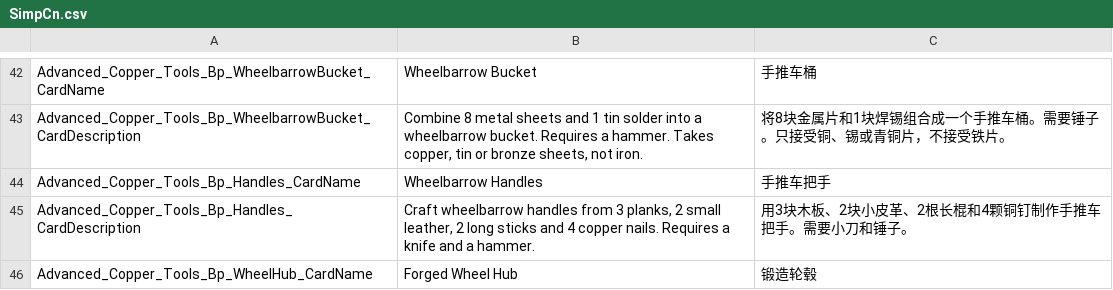
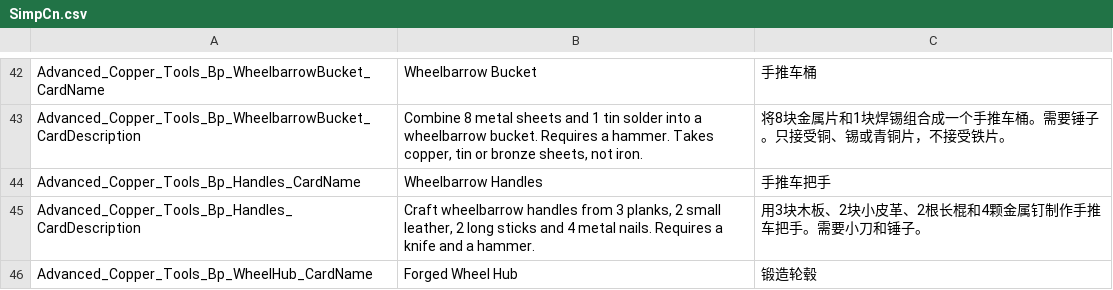
Before and after one commit to Jaredcscott/CSFF_Mods_CrispyWhips, a CSV file: Advanced_Copper_Tools/Localization/SimpCn.csv, drawn as a sheet; only a part is shown, gaps mark what is left out; the diff covers the shown part only.

Commit message:
Export Advanced_Copper_Tools v1.18.17 from monorepo
Sync source files; exclude bin/, obj/, lib/, .audit/.

```diff
--- a/Advanced_Copper_Tools/Localization/SimpCn.csv
+++ b/Advanced_Copper_Tools/Localization/SimpCn.csv
@@ -48,3 +48,3 @@ Advanced_Copper_Tools_Bp_WheelbarrowBucket_CardDescription,"Combine 8 metal shee
 Advanced_Copper_Tools_Bp_Handles_CardName,Wheelbarrow Handles,手推车把手
-Advanced_Copper_Tools_Bp_Handles_CardDescription,"Craft wheelbarrow handles from 3 planks, 2 small leather, 2 long sticks and 4 copper nails. Requires a knife and a hammer.",用3块木板、2块小皮革、2根长棍和4颗铜钉制作手推车把手。需要小刀和锤子。
+Advanced_Copper_Tools_Bp_Handles_CardDescription,"Craft wheelbarrow handles from 3 planks, 2 small leather, 2 long sticks and 4 metal nails. Requires a knife and a hammer.",用3块木板、2块小皮革、2根长棍和4颗金属钉制作手推车把手。需要小刀和锤子。
 Advanced_Copper_Tools_Bp_WheelHub_CardName,Forged Wheel Hub,锻造轮毂
```
Also changed, not shown: 12 added rows and 32 edited cells elsewhere in this file, Advanced_Copper_Tools/Localization/SimpEn.csv, 28 other files.
